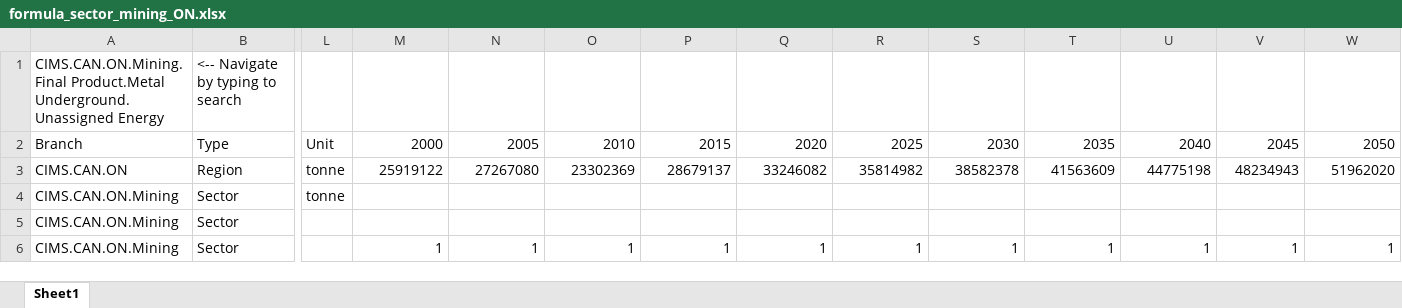
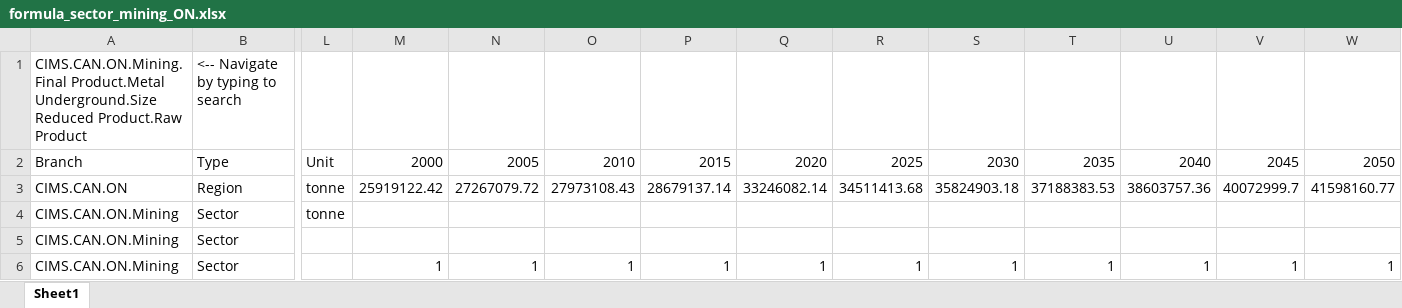
Before and after one commit to EMRG-SFU/cims-models, an Excel workbook: csv/model/sector_mining/formula_sector_mining_ON.xlsx, sheet Sheet1, drawn as a sheet; only a part is shown, gaps mark what is left out; values as stored, in another font and other column widths than the file's, no borders; the diff names each change by its address in the sheet, - before the commit and + after, or states it on an @@ line.

```diff
--- a/csv/model/sector_mining/formula_sector_mining_ON.xlsx (sheet Sheet1)
+++ b/csv/model/sector_mining/formula_sector_mining_ON.xlsx (sheet Sheet1)
-A1: CIMS.CAN.ON.Mining.Final Product.Metal Underground.Unassigned Energy
+A1: CIMS.CAN.ON.Mining.Final Product.Metal Underground.Size Reduced Product.Raw Product
-M3: 25919122
+M3: 25919122.42
-N3: 27267080
+N3: 27267079.72
-O3: 23302369
+O3: 27973108.43
-P3: 28679137
+P3: 28679137.14
-Q3: 33246082
+Q3: 33246082.14
-R3: 35814982
+R3: 34511413.68
-S3: 38582378
+S3: 35824903.18
-T3: 41563609
+T3: 37188383.53
-U3: 44775198
+U3: 38603757.36
-V3: 48234943
+V3: 40072999.7
-W3: 51962020
+W3: 41598160.77
```
Also changed, not shown: csv/model/CIMS_FIC/formula_CIMS_FIC_BC.xlsx, csv/model/sector_mining/formula_sector_mining_BC.xlsx, 3 other files.
